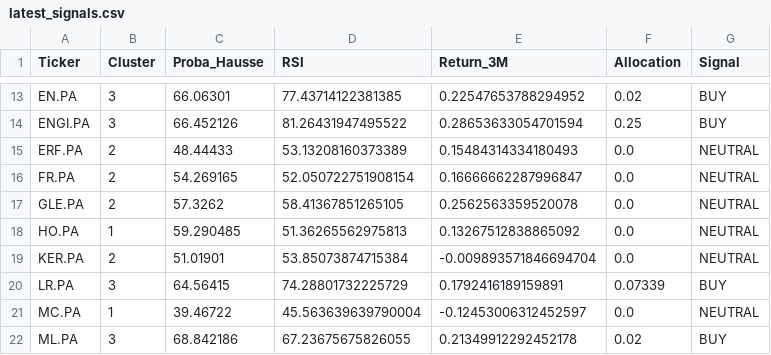
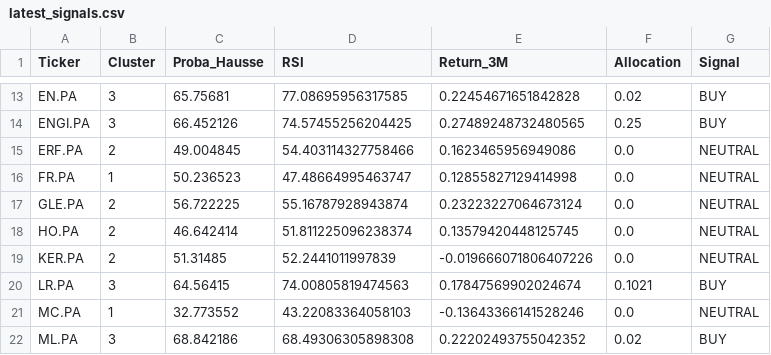
Before and after one commit to SORADATA/CAC40-Quantitative-Analysis-Predictive-Asset-Allocation, a CSV file: latest_signals.csv, drawn as a sheet; only a part is shown, gaps mark what is left out; the diff covers the shown part only; the diff names each change by its address in the sheet, - before the commit and + after, or states it on an @@ line.

```diff
--- a/latest_signals.csv
+++ b/latest_signals.csv
-C13 (Proba_Hausse): 66.06301
+C13 (Proba_Hausse): 65.75681
-D13 (RSI): 77.43714122381385
+D13 (RSI): 77.08695956317585
-E13 (Return_3M): 0.22547653788294952
+E13 (Return_3M): 0.22454671651842828
-D14 (RSI): 81.26431947495522
+D14 (RSI): 74.57455256204425
-E14 (Return_3M): 0.28653633054701594
+E14 (Return_3M): 0.27489248732480565
-C15 (Proba_Hausse): 48.44433
+C15 (Proba_Hausse): 49.004845
-D15 (RSI): 53.13208160373389
+D15 (RSI): 54.403114327758466
-E15 (Return_3M): 0.15484314334180493
+E15 (Return_3M): 0.1623465956949086
-B16 (Cluster): 2
+B16 (Cluster): 1
-C16 (Proba_Hausse): 54.269165
+C16 (Proba_Hausse): 50.236523
-D16 (RSI): 52.050722751908154
+D16 (RSI): 47.48664995463747
-E16 (Return_3M): 0.16666662287996847
+E16 (Return_3M): 0.12855827129414998
-C17 (Proba_Hausse): 57.3262
+C17 (Proba_Hausse): 56.722225
-D17 (RSI): 58.41367851265105
+D17 (RSI): 55.16787928943874
-E17 (Return_3M): 0.2562563359520078
+E17 (Return_3M): 0.23223227064673124
-B18 (Cluster): 1
+B18 (Cluster): 2
-C18 (Proba_Hausse): 59.290485
+C18 (Proba_Hausse): 46.642414
-D18 (RSI): 51.36265562975813
+D18 (RSI): 51.811225096238374
-E18 (Return_3M): 0.13267512838865092
+E18 (Return_3M): 0.13579420448125745
-C19 (Proba_Hausse): 51.01901
+C19 (Proba_Hausse): 51.31485
-D19 (RSI): 53.85073874715384
+D19 (RSI): 52.2441011997839
-E19 (Return_3M): -0.009893571846694704
+E19 (Return_3M): -0.019666071806407226
-D20 (RSI): 74.28801732225729
+D20 (RSI): 74.00805819474563
-E20 (Return_3M): 0.1792416189159891
+E20 (Return_3M): 0.17847569902024674
-F20 (Allocation): 0.07339
+F20 (Allocation): 0.1021
-C21 (Proba_Hausse): 39.46722
+C21 (Proba_Hausse): 32.773552
-D21 (RSI): 45.563639639790004
+D21 (RSI): 43.22083364058103
-E21 (Return_3M): -0.12453006312452597
+E21 (Return_3M): -0.13643366141528246
-D22 (RSI): 67.23675675826055
+D22 (RSI): 68.49306305898308
-E22 (Return_3M): 0.21349912292452178
+E22 (Return_3M): 0.22202493755042352
```
Also changed, not shown: 1 added row, 2 removed rows and 87 edited cells elsewhere in this file, portfolio_history.csv, 2 other files.
